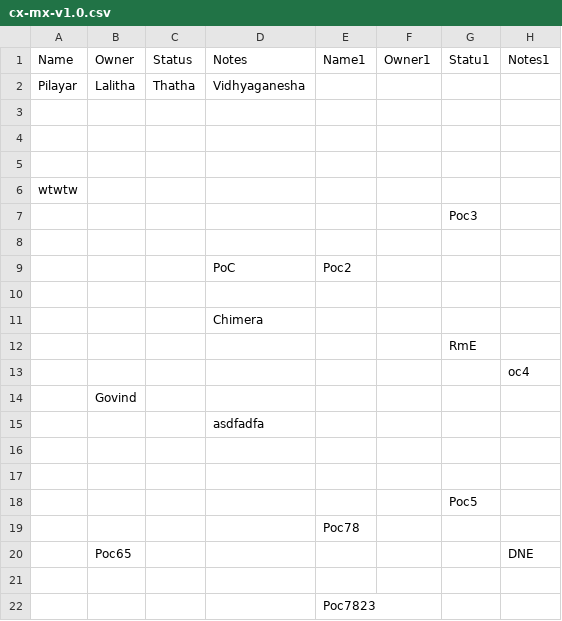
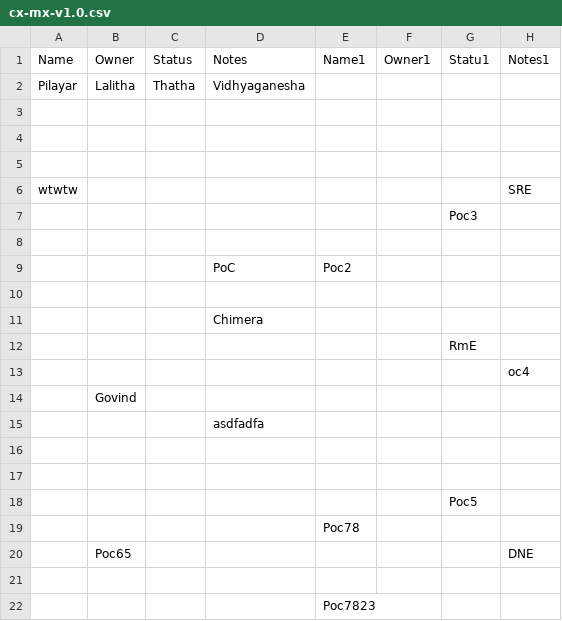
Before and after one commit to pilayar76/cx-mx, a CSV file: cx-mx-v1.0.csv, drawn as a sheet.

Commit message:
Excel → CSV by Krishnamurthy, Rajaa (SRE Lead) at 2025-08-29 16:15:18 (GMT)

```diff
--- a/cx-mx-v1.0.csv
+++ b/cx-mx-v1.0.csv
@@ -5,3 +5,3 @@ Pilayar,Lalitha,Thatha,Vidhyaganesha,,,,
 ,,,,,,,
-wtwtw,,,,,,,
+wtwtw,,,,,,,SRE
 ,,,,,,Poc3,
```
